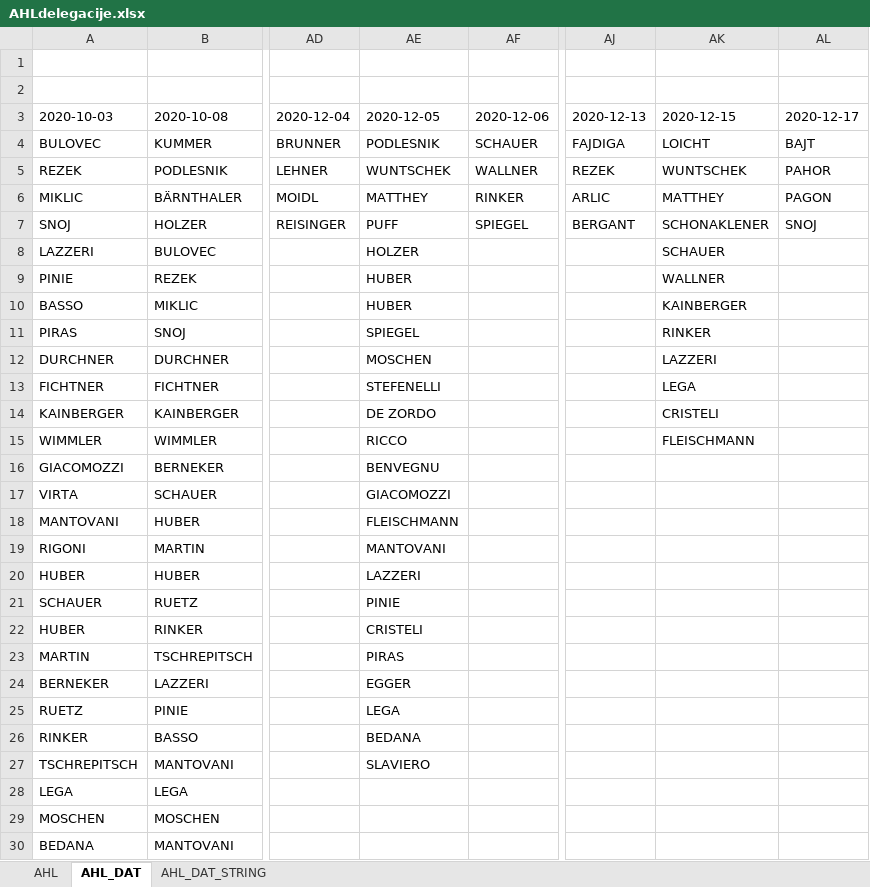
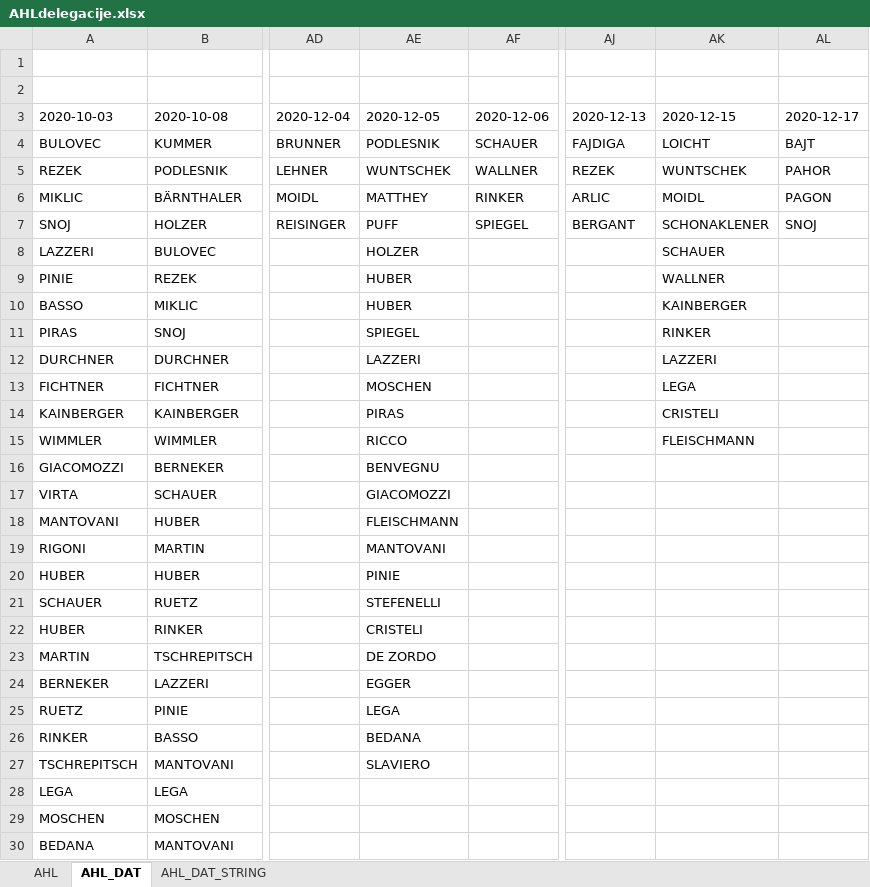
Before and after one commit to snojle23/delegacije, an Excel workbook: data/AHLdelegacije.xlsx, sheet AHL_DAT, drawn as a sheet; only a part is shown, gaps mark what is left out; values as stored, in another font and other column widths than the file's, no borders; the diff names each change by its address in the sheet, - before the commit and + after, or states it on an @@ line.

```diff
--- a/data/AHLdelegacije.xlsx (sheet AHL_DAT)
+++ b/data/AHLdelegacije.xlsx (sheet AHL_DAT)
-AK6 (2020-12-15): MATTHEY
+AK6 (2020-12-15): MOIDL
-AE12 (2020-12-05): MOSCHEN
+AE12 (2020-12-05): LAZZERI
-AE13 (2020-12-05): STEFENELLI
+AE13 (2020-12-05): MOSCHEN
-AE14 (2020-12-05): DE ZORDO
+AE14 (2020-12-05): PIRAS
-AE20 (2020-12-05): LAZZERI
+AE20 (2020-12-05): PINIE
-AE21 (2020-12-05): PINIE
+AE21 (2020-12-05): STEFENELLI
-AE23 (2020-12-05): PIRAS
+AE23 (2020-12-05): DE ZORDO
```
Also changed, not shown: sheet AHL_DAT_STRING, sheet AHL, data/ICEHLdelegacije.xlsx, 2 other files.
